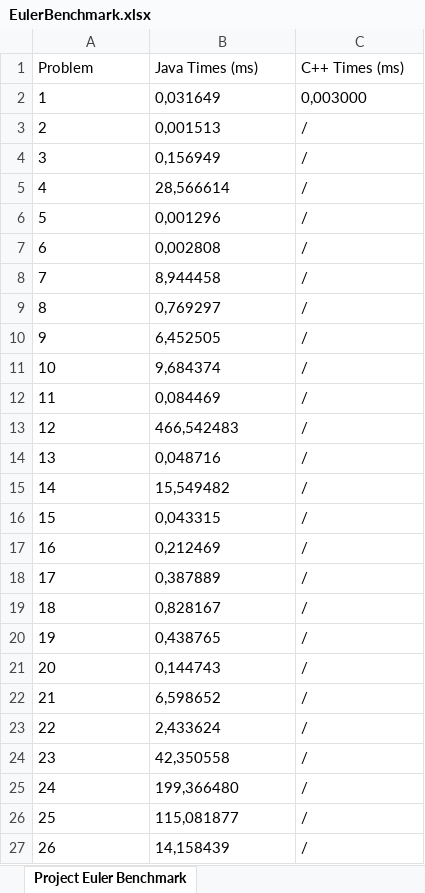
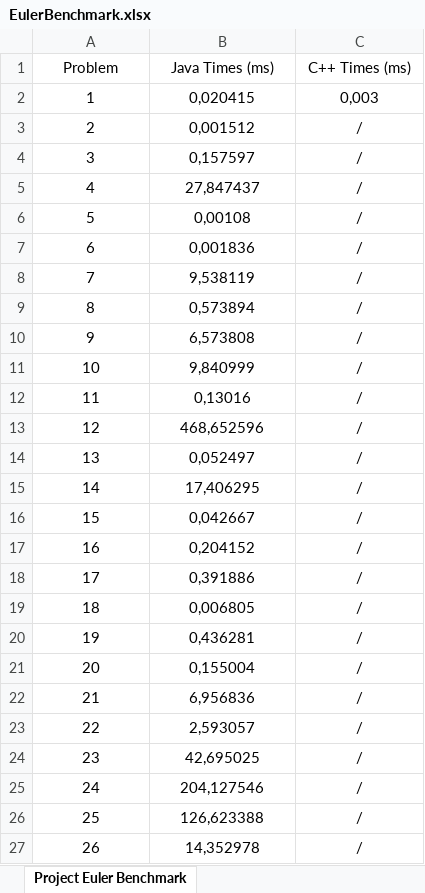
Before and after one commit to TheSwerik/ProjectEulerAnswers, an Excel workbook: EulerBenchmark.xlsx, sheet Project Euler Benchmark, drawn as a sheet; only a part is shown; values as stored, in another font and other column widths than the file's, no borders; the diff covers the shown part only; the diff names each change by its address in the sheet, - before the commit and + after, or states it on an @@ line.

Commit message:
Benchmark finished

```diff
--- a/EulerBenchmark.xlsx (sheet Project Euler Benchmark)
+++ b/EulerBenchmark.xlsx (sheet Project Euler Benchmark)
-A1:C27 alignment: left
+A1:C27 alignment: center
-B2 (Java Times (ms)): 0,031649
+B2 (Java Times (ms)): 0,020415
-C2 (C++ Times (ms)): 0,003000
+C2 (C++ Times (ms)): 0,003
-B3 (Java Times (ms)): 0,001513
+B3 (Java Times (ms)): 0,001512
-B4 (Java Times (ms)): 0,156949
+B4 (Java Times (ms)): 0,157597
-B5 (Java Times (ms)): 28,566614
+B5 (Java Times (ms)): 27,847437
-B6 (Java Times (ms)): 0,001296
+B6 (Java Times (ms)): 0,00108
-B7 (Java Times (ms)): 0,002808
+B7 (Java Times (ms)): 0,001836
-B8 (Java Times (ms)): 8,944458
+B8 (Java Times (ms)): 9,538119
-B9 (Java Times (ms)): 0,769297
+B9 (Java Times (ms)): 0,573894
-B10 (Java Times (ms)): 6,452505
+B10 (Java Times (ms)): 6,573808
-B11 (Java Times (ms)): 9,684374
+B11 (Java Times (ms)): 9,840999
-B12 (Java Times (ms)): 0,084469
+B12 (Java Times (ms)): 0,13016
-B13 (Java Times (ms)): 466,542483
+B13 (Java Times (ms)): 468,652596
-B14 (Java Times (ms)): 0,048716
+B14 (Java Times (ms)): 0,052497
-B15 (Java Times (ms)): 15,549482
+B15 (Java Times (ms)): 17,406295
-B16 (Java Times (ms)): 0,043315
+B16 (Java Times (ms)): 0,042667
-B17 (Java Times (ms)): 0,212469
+B17 (Java Times (ms)): 0,204152
-B18 (Java Times (ms)): 0,387889
+B18 (Java Times (ms)): 0,391886
-B19 (Java Times (ms)): 0,828167
+B19 (Java Times (ms)): 0,006805
-B20 (Java Times (ms)): 0,438765
+B20 (Java Times (ms)): 0,436281
-B21 (Java Times (ms)): 0,144743
+B21 (Java Times (ms)): 0,155004
-B22 (Java Times (ms)): 6,598652
+B22 (Java Times (ms)): 6,956836
-B23 (Java Times (ms)): 2,433624
+B23 (Java Times (ms)): 2,593057
-B24 (Java Times (ms)): 42,350558
+B24 (Java Times (ms)): 42,695025
-B25 (Java Times (ms)): 199,366480
+B25 (Java Times (ms)): 204,127546
-B26 (Java Times (ms)): 115,081877
+B26 (Java Times (ms)): 126,623388
-B27 (Java Times (ms)): 14,158439
+B27 (Java Times (ms)): 14,352978
```
Also changed, not shown: 24 edited cells and cell formats elsewhere in this sheet, 1 other file.
